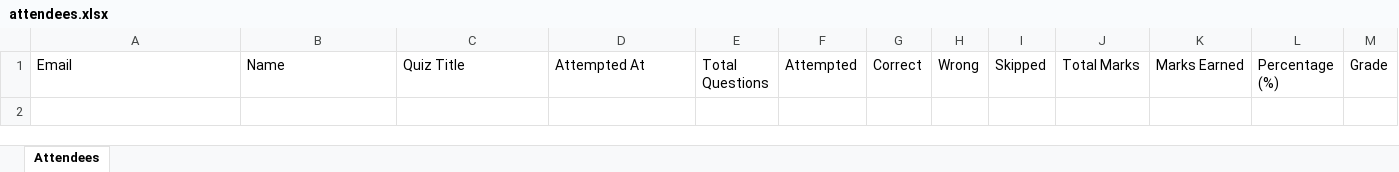
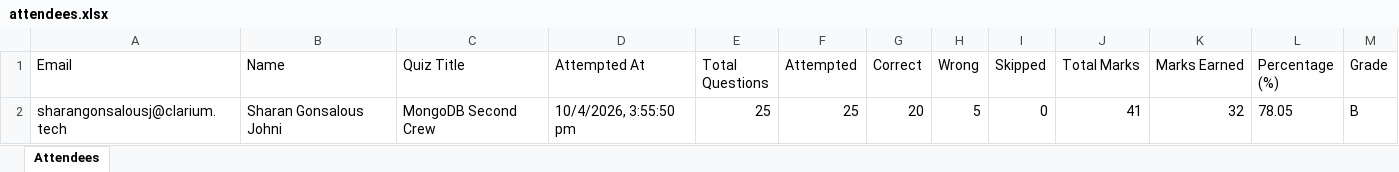
Before and after one commit to fejinfm2000/QuizForge, an Excel workbook: quizzes/mongodb-second-crew/attendees.xlsx, sheet Attendees, drawn as a sheet; values as stored, in another font and other column widths than the file's, no borders; the diff names each change by its address in the sheet, - before the commit and + after, or states it on an @@ line.

Commit message:
Update attendees for quiz: mongodb-second-crew — sharangonsalousj@clarium.tech

```diff
--- a/quizzes/mongodb-second-crew/attendees.xlsx (sheet Attendees)
+++ b/quizzes/mongodb-second-crew/attendees.xlsx (sheet Attendees)
+row 2: sharangonsalousj@clarium.tech | Sharan Gonsalous Johni | MongoDB Second Crew | 10/4/2026, 3:55:50 pm | 25 | 25 | 20 | 5 | 0 | 41 | 32 | 78.05 | B
```
